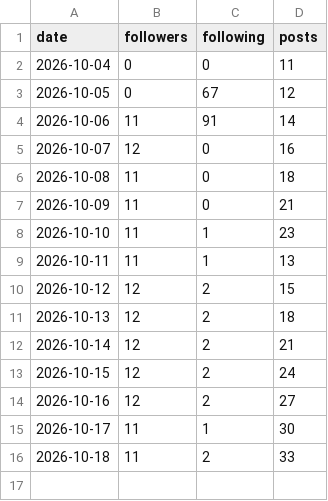
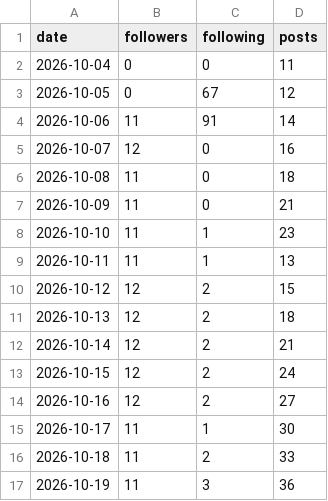
Before and after one commit to bhavishyabharara-jpg/fix-my-money, a CSV file: metrics/account.csv, drawn as a sheet.

```diff
--- a/metrics/account.csv
+++ b/metrics/account.csv
@@ -16 +16,2 @@ date,followers,following,posts
 2026-10-18,11,2,33
+2026-10-19,11,3,36
```
Also changed, not shown: 2 other files.
